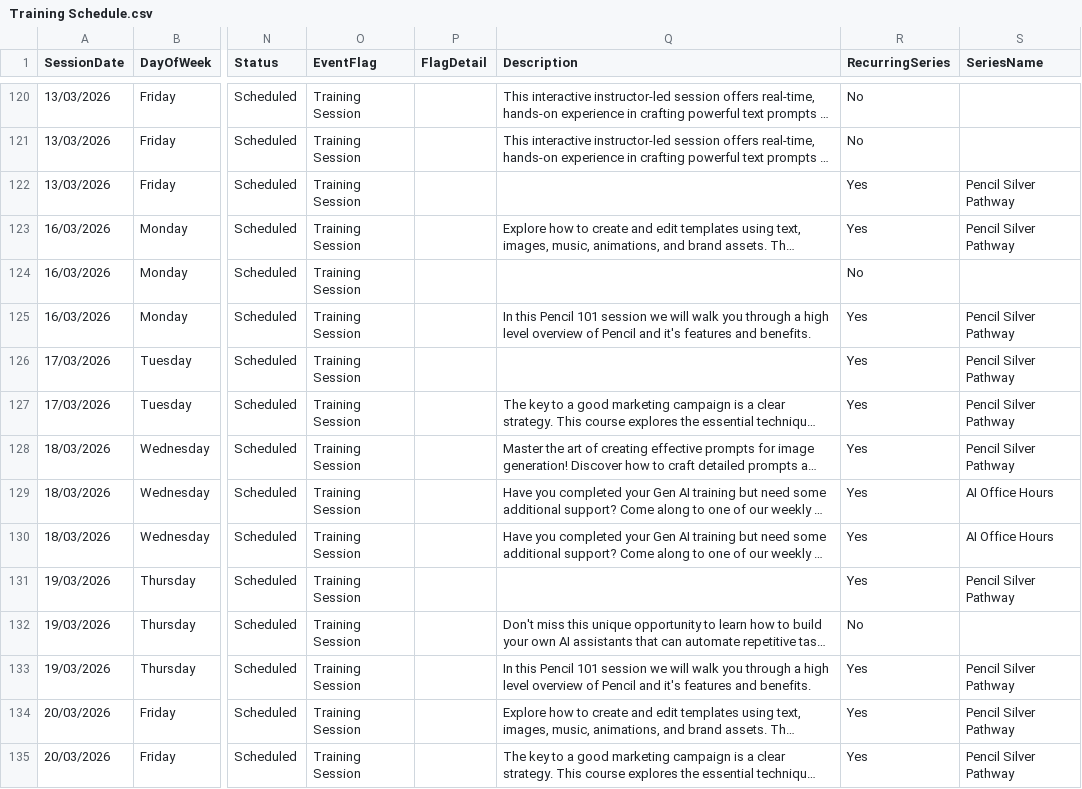
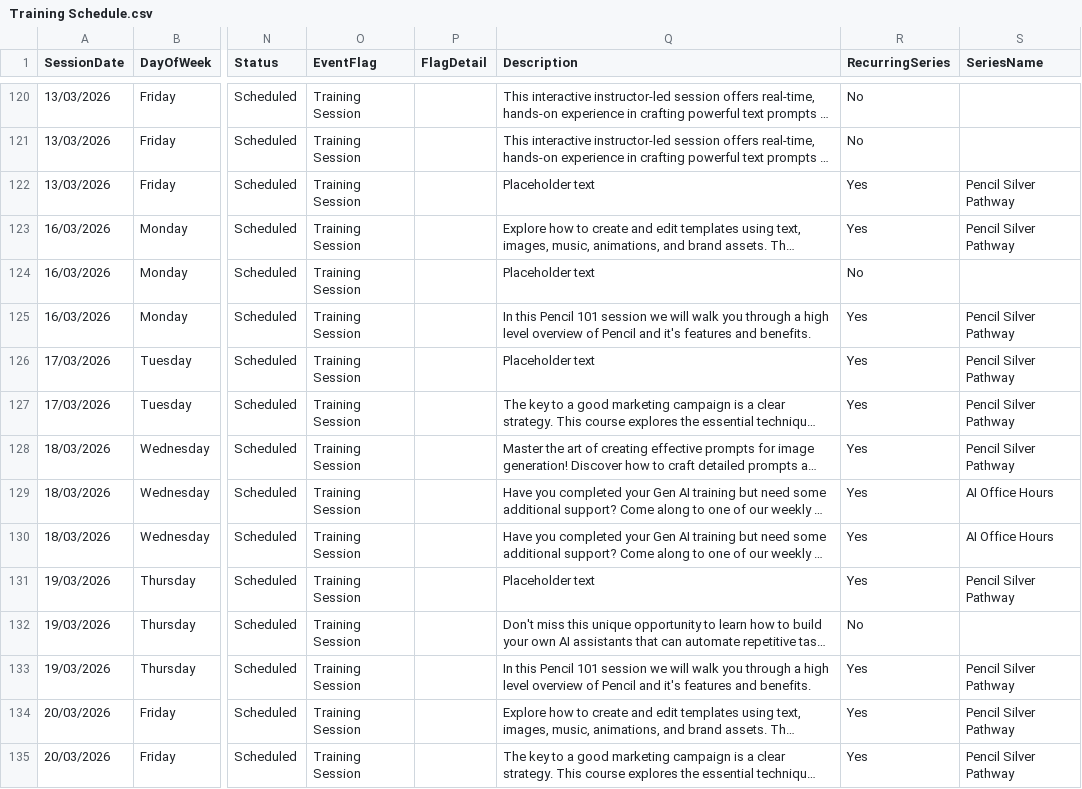
Before and after one commit to EmmaK-ID-5/Dashboard, a CSV file: Training Schedule.csv, drawn as a sheet; only a part is shown, gaps mark what is left out; long unchanged cells end in …; the diff covers the shown part only; the diff names each change by its address in the sheet, - before the commit and + after, or states it on an @@ line.

Commit message:
added missing data

```diff
--- a/Training Schedule.csv
+++ b/Training Schedule.csv
-Q122 (Description): (empty)
+Q122 (Description): Placeholder text
-Q124 (Description): (empty)
+Q124 (Description): Placeholder text
-Q126 (Description): (empty)
+Q126 (Description): Placeholder text
-Q131 (Description): (empty)
+Q131 (Description): Placeholder text
```
Also changed, not shown: 158 edited cells elsewhere in this file.
